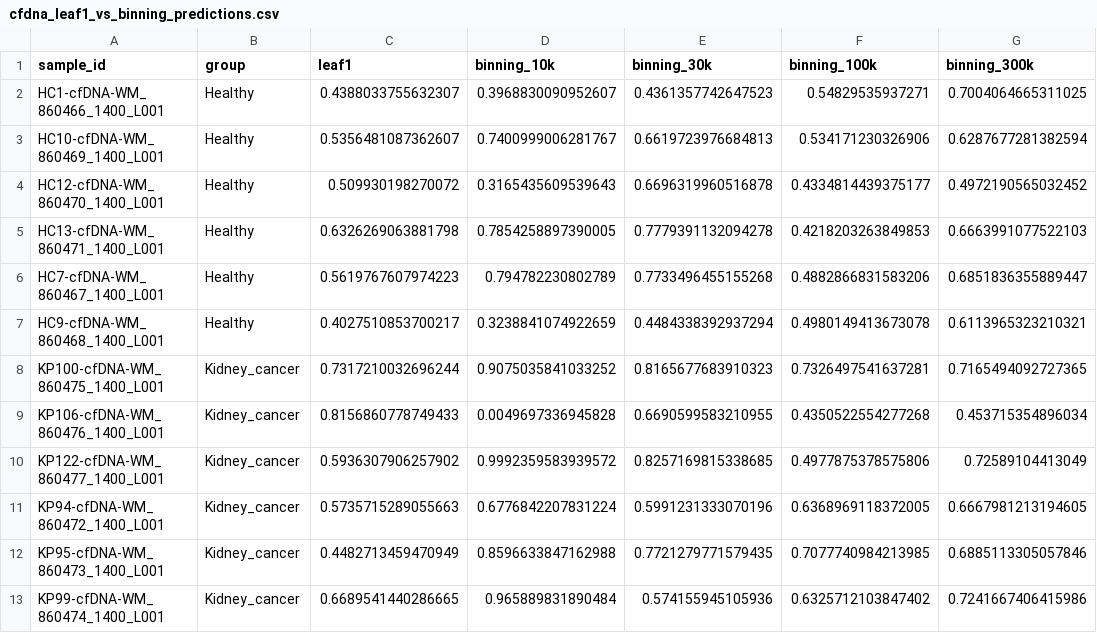
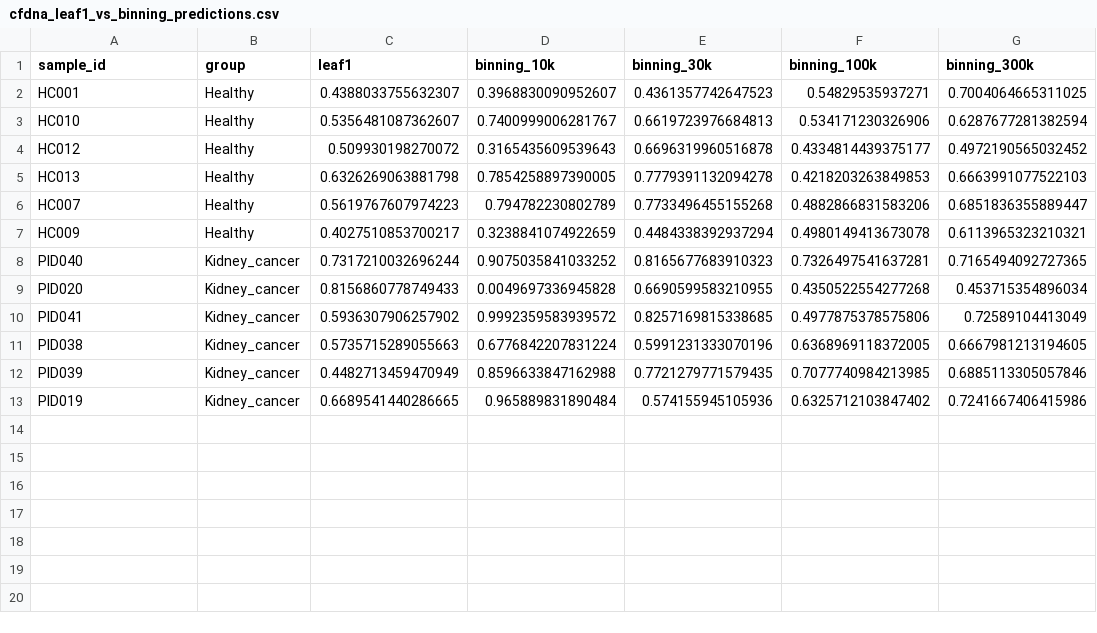
Before and after one commit to csglab/leaf-1-figures, a CSV file: cfdna/data/cfdna_leaf1_vs_binning_predictions.csv, drawn as a sheet.

Commit message:
Rename in-house cfDNA sample IDs

```diff
--- a/cfdna/data/cfdna_leaf1_vs_binning_predictions.csv
+++ b/cfdna/data/cfdna_leaf1_vs_binning_predictions.csv
@@ -1,13 +1,13 @@
 sample_id,group,leaf1,binning_10k,binning_30k,binning_100k,binning_300k
-HC1-cfDNA-WM_860466_1400_L001,Healthy,0.4388033755632307,0.3968830090952607,0.4361357742647523,0.54829535937271,0.7004064665311025
-HC10-cfDNA-WM_860469_1400_L001,Healthy,0.5356481087362607,0.7400999006281767,0.6619723976684813,0.534171230326906,0.6287677281382594
-HC12-cfDNA-WM_860470_1400_L001,Healthy,0.509930198270072,0.3165435609539643,0.6696319960516878,0.4334814439375177,0.4972190565032452
-HC13-cfDNA-WM_860471_1400_L001,Healthy,0.6326269063881798,0.7854258897390005,0.7779391132094278,0.4218203263849853,0.6663991077522103
-HC7-cfDNA-WM_860467_1400_L001,Healthy,0.5619767607974223,0.794782230802789,0.7733496455155268,0.4882866831583206,0.6851836355889447
-HC9-cfDNA-WM_860468_1400_L001,Healthy,0.4027510853700217,0.3238841074922659,0.4484338392937294,0.4980149413673078,0.6113965323210321
-KP100-cfDNA-WM_860475_1400_L001,Kidney_cancer,0.7317210032696244,0.9075035841033252,0.8165677683910323,0.7326497541637281,0.7165494092727365
-KP106-cfDNA-WM_860476_1400_L001,Kidney_cancer,0.8156860778749433,0.0049697336945828,0.6690599583210955,0.4350522554277268,0.453715354896034
-KP122-cfDNA-WM_860477_1400_L001,Kidney_cancer,0.5936307906257902,0.9992359583939572,0.8257169815338685,0.4977875378575806,0.72589104413049
-KP94-cfDNA-WM_860472_1400_L001,Kidney_cancer,0.5735715289055663,0.6776842207831224,0.5991231333070196,0.6368969118372005,0.6667981213194605
-KP95-cfDNA-WM_860473_1400_L001,Kidney_cancer,0.4482713459470949,0.8596633847162988,0.7721279771579435,0.7077740984213985,0.6885113305057846
-KP99-cfDNA-WM_860474_1400_L001,Kidney_cancer,0.6689541440286665,0.965889831890484,0.574155945105936,0.6325712103847402,0.7241667406415986
+HC001,Healthy,0.4388033755632307,0.3968830090952607,0.4361357742647523,0.54829535937271,0.7004064665311025
+HC010,Healthy,0.5356481087362607,0.7400999006281767,0.6619723976684813,0.534171230326906,0.6287677281382594
+HC012,Healthy,0.509930198270072,0.3165435609539643,0.6696319960516878,0.4334814439375177,0.4972190565032452
+HC013,Healthy,0.6326269063881798,0.7854258897390005,0.7779391132094278,0.4218203263849853,0.6663991077522103
+HC007,Healthy,0.5619767607974223,0.794782230802789,0.7733496455155268,0.4882866831583206,0.6851836355889447
+HC009,Healthy,0.4027510853700217,0.3238841074922659,0.4484338392937294,0.4980149413673078,0.6113965323210321
+PID040,Kidney_cancer,0.7317210032696244,0.9075035841033252,0.8165677683910323,0.7326497541637281,0.7165494092727365
+PID020,Kidney_cancer,0.8156860778749433,0.0049697336945828,0.6690599583210955,0.4350522554277268,0.453715354896034
+PID041,Kidney_cancer,0.5936307906257902,0.9992359583939572,0.8257169815338685,0.4977875378575806,0.72589104413049
+PID038,Kidney_cancer,0.5735715289055663,0.6776842207831224,0.5991231333070196,0.6368969118372005,0.6667981213194605
+PID039,Kidney_cancer,0.4482713459470949,0.8596633847162988,0.7721279771579435,0.7077740984213985,0.6885113305057846
+PID019,Kidney_cancer,0.6689541440286665,0.965889831890484,0.574155945105936,0.6325712103847402,0.7241667406415986
```
Also changed, not shown: 7 other files.
